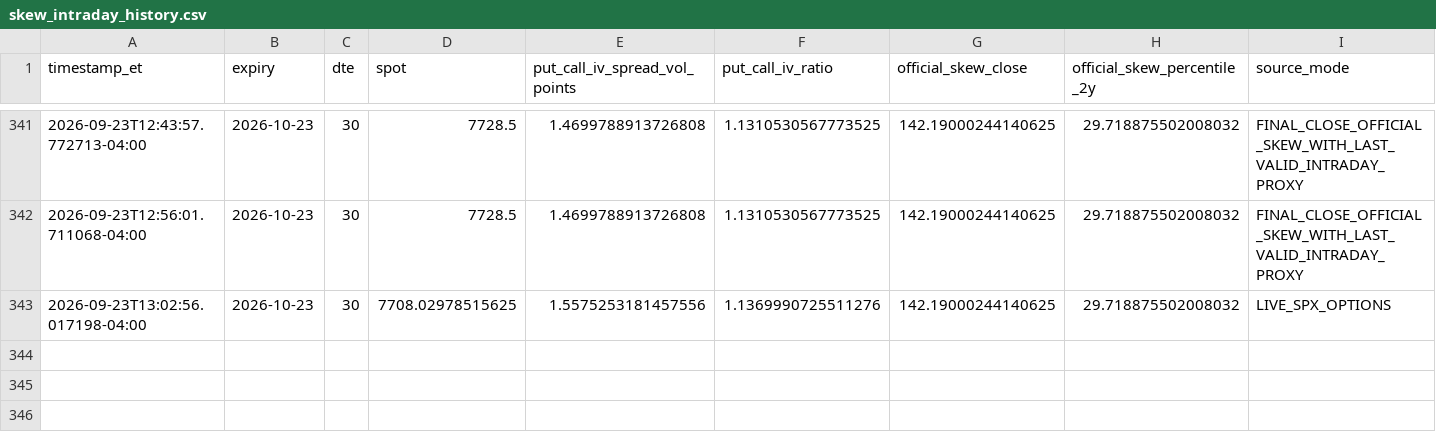
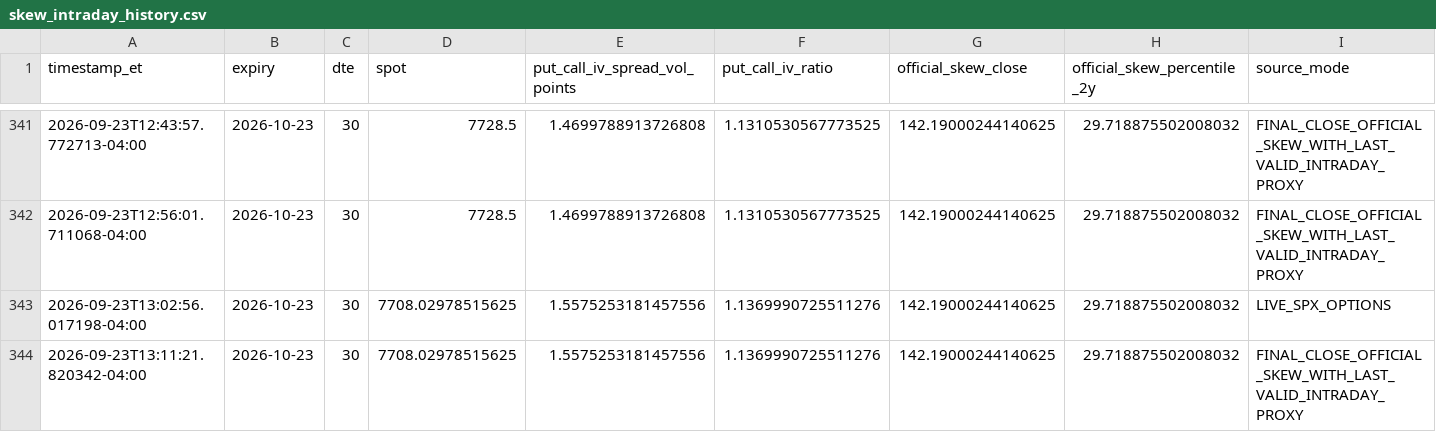
Before and after one commit to arjunthak0522/swing-intelligence, a CSV file: data/reentry/skew_intraday_history.csv, drawn as a sheet; only a part is shown, gaps mark what is left out; rows hold the shown columns only; the diff names each change by its address in the sheet, - before the commit and + after, or states it on an @@ line.

```diff
--- a/data/reentry/skew_intraday_history.csv
+++ b/data/reentry/skew_intraday_history.csv
+row 344: 2026-09-23T13:11:21.820342-04:00 | 2026-10-23 | 30 | 7708.02978515625 | 1.5575253181457556 | 1.1369990725511276 | 142.19000244140625 | 29.718875502008032 | FINAL_CLOSE_OFFICIAL_SKEW_WITH_LAST_VALID_INTRADAY_PROXY
```
Also changed, not shown: data/reentry/exhaustion_intraday_history.csv, data/reentry/unified_engine_history.csv, 2 other files.
